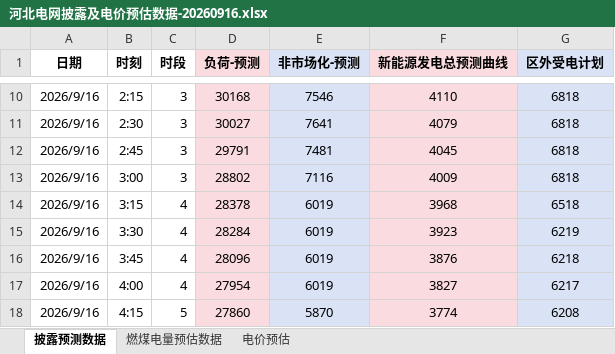
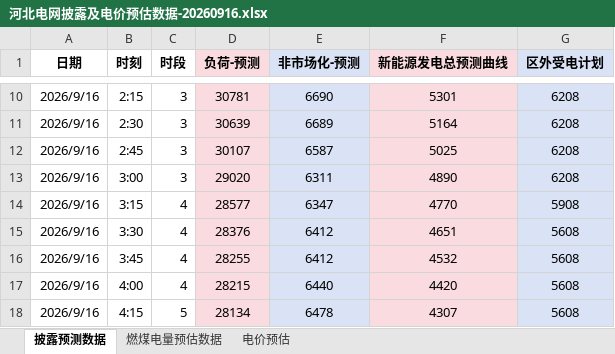
Before and after one commit to arliu633-glitch/hb-price-chart-public, an Excel workbook: forecast-results/河北电网披露及电价预估数据-20260916.xlsx, sheet 披露预测数据, drawn as a sheet; only a part is shown, gaps mark what is left out; values as stored, in another font and other column widths than the file's, no borders; conditional formats not drawn; the diff covers the shown part only; the diff names each change by its address in the sheet, - before the commit and + after, or states it on an @@ line.

```diff
--- a/forecast-results/河北电网披露及电价预估数据-20260916.xlsx (sheet 披露预测数据)
+++ b/forecast-results/河北电网披露及电价预估数据-20260916.xlsx (sheet 披露预测数据)
-D10 (负荷-预测): 30168
+D10 (负荷-预测): 30781
-E10 (非市场化-预测): 7546
+E10 (非市场化-预测): 6690
-F10 (新能源发电总预测曲线): 4110
+F10 (新能源发电总预测曲线): 5301
-G10:G13 (区外受电计划): 6818
+G10:G13 (区外受电计划): 6208
-D11 (负荷-预测): 30027
+D11 (负荷-预测): 30639
-E11 (非市场化-预测): 7641
+E11 (非市场化-预测): 6689
-F11 (新能源发电总预测曲线): 4079
+F11 (新能源发电总预测曲线): 5164
-D12 (负荷-预测): 29791
+D12 (负荷-预测): 30107
-E12 (非市场化-预测): 7481
+E12 (非市场化-预测): 6587
-F12 (新能源发电总预测曲线): 4045
+F12 (新能源发电总预测曲线): 5025
-D13 (负荷-预测): 28802
+D13 (负荷-预测): 29020
-E13 (非市场化-预测): 7116
+E13 (非市场化-预测): 6311
-F13 (新能源发电总预测曲线): 4009
+F13 (新能源发电总预测曲线): 4890
-D14 (负荷-预测): 28378
+D14 (负荷-预测): 28577
-E14 (非市场化-预测): 6019
+E14 (非市场化-预测): 6347
-F14 (新能源发电总预测曲线): 3968
+F14 (新能源发电总预测曲线): 4770
-G14 (区外受电计划): 6518
+G14 (区外受电计划): 5908
-D15 (负荷-预测): 28284
+D15 (负荷-预测): 28376
-E15:E16 (非市场化-预测): 6019
+E15:E16 (非市场化-预测): 6412
-F15 (新能源发电总预测曲线): 3923
+F15 (新能源发电总预测曲线): 4651
-G15 (区外受电计划): 6219
+G15 (区外受电计划): 5608
-D16 (负荷-预测): 28096
+D16 (负荷-预测): 28255
-F16 (新能源发电总预测曲线): 3876
+F16 (新能源发电总预测曲线): 4532
-G16 (区外受电计划): 6218
+G16 (区外受电计划): 5608
-D17 (负荷-预测): 27954
+D17 (负荷-预测): 28215
-E17 (非市场化-预测): 6019
+E17 (非市场化-预测): 6440
-F17 (新能源发电总预测曲线): 3827
+F17 (新能源发电总预测曲线): 4420
-G17 (区外受电计划): 6217
+G17 (区外受电计划): 5608
-D18 (负荷-预测): 27860
+D18 (负荷-预测): 28134
-E18 (非市场化-预测): 5870
+E18 (非市场化-预测): 6478
-F18 (新能源发电总预测曲线): 3774
+F18 (新能源发电总预测曲线): 4307
-G18 (区外受电计划): 6208
+G18 (区外受电计划): 5608
```
Also changed, not shown: 348 edited cells elsewhere in this sheet, sheet 电价预估, sheet 燃煤电量预估数据, 21 other files.
